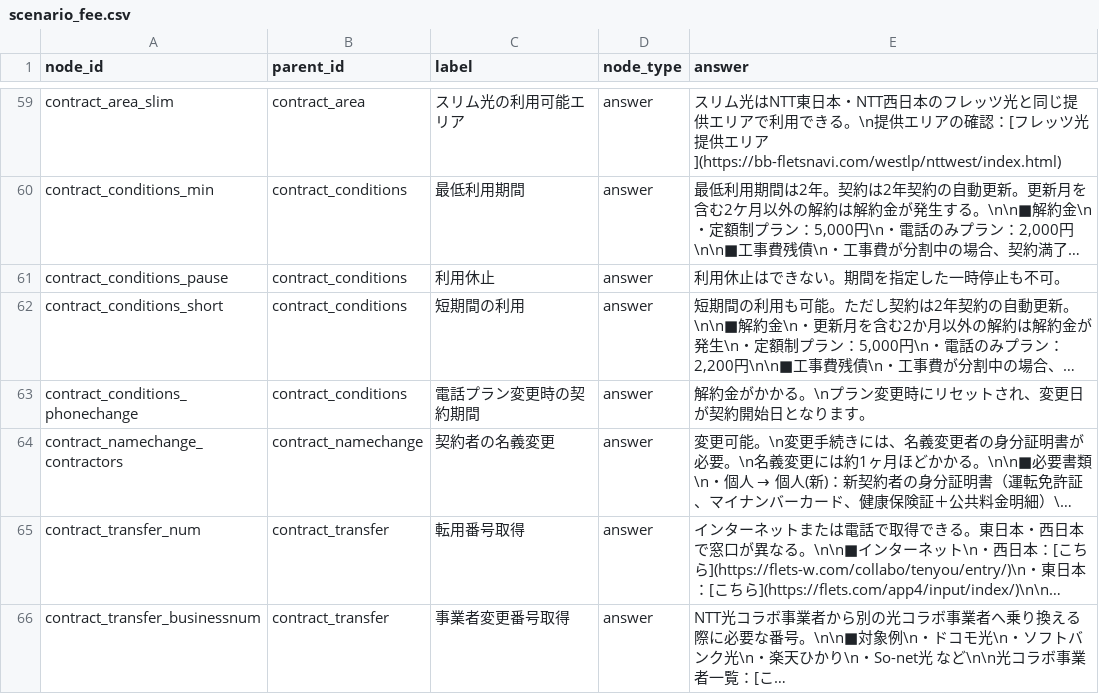
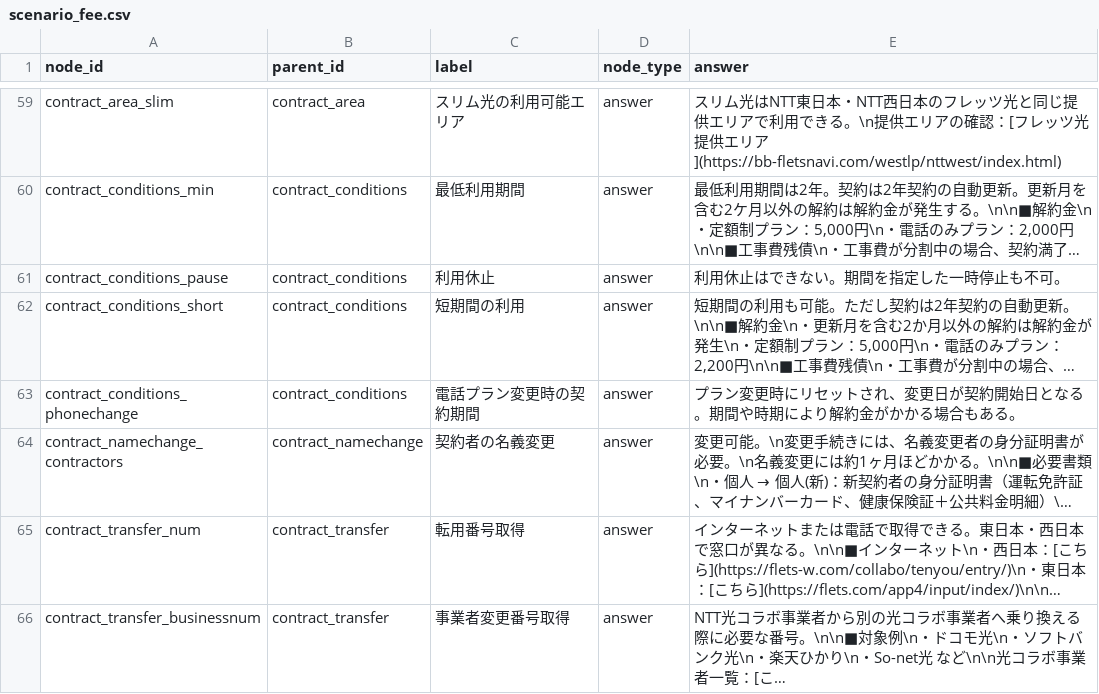
Before and after one commit to kuroki1220/chat-bot-project, a CSV file: backend/scenarios/scenario_fee.csv, drawn as a sheet; only a part is shown, gaps mark what is left out; long unchanged cells end in …; the diff covers the shown part only; the diff names each change by its address in the sheet, - before the commit and + after, or states it on an @@ line.

```diff
--- a/backend/scenarios/scenario_fee.csv
+++ b/backend/scenarios/scenario_fee.csv
-E63 (answer): 解約金がかかる。\nプラン変更時にリセットされ、変更日が契約開始日となります。
+E63 (answer): プラン変更時にリセットされ、変更日が契約開始日となる。期間や時期により解約金がかかる場合もある。
```
Also changed, not shown: 1 added row, 1 removed row, 1 moved row and 8 edited cells elsewhere in this file.
